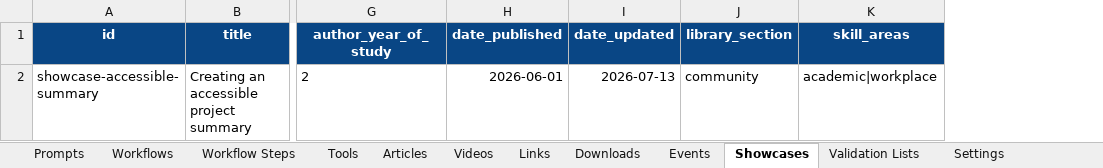
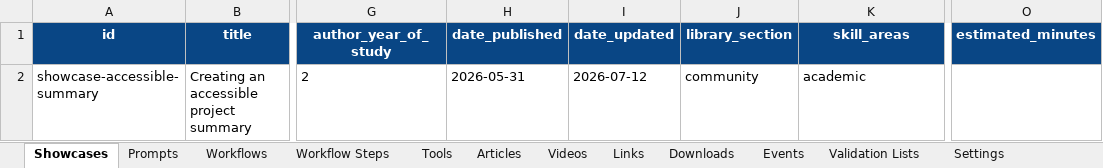
Before and after one commit to WillCrook/GenAI-Hub, an Excel workbook: tools/resource-publisher/GenAI-Hub-Resource-Database.xlsx, sheet Showcases, drawn as a sheet; only a part is shown, gaps mark what is left out; values as stored, in another font and other column widths than the file's, no borders; conditional formats and table styles not drawn; the diff names each change by its address in the sheet, - before the commit and + after, or states it on an @@ line.

```diff
--- a/tools/resource-publisher/GenAI-Hub-Resource-Database.xlsx (sheet Showcases)
+++ b/tools/resource-publisher/GenAI-Hub-Resource-Database.xlsx (sheet Showcases)
@@ sheet tab order changed: Showcases | Prompts | Workflows | Workflow Steps | Tools | Articles | Videos | Links | Downloads | Events | Validation Lists | Settings @@
+column O (estimated_minutes), empty
-H2 (date_published): 2026-06-01
+H2 (date_published): 2026-05-31
-I2 (date_updated): 2026-07-13
+I2 (date_updated): 2026-07-12
-K2 (skill_areas): academic|workplace
+K2 (skill_areas): academic
```
Also changed, not shown: sheet Events, sheet Tools, sheet Validation Lists, sheet Links, sheet Prompts, sheet Articles, 5 more sheets, 2 other files.
